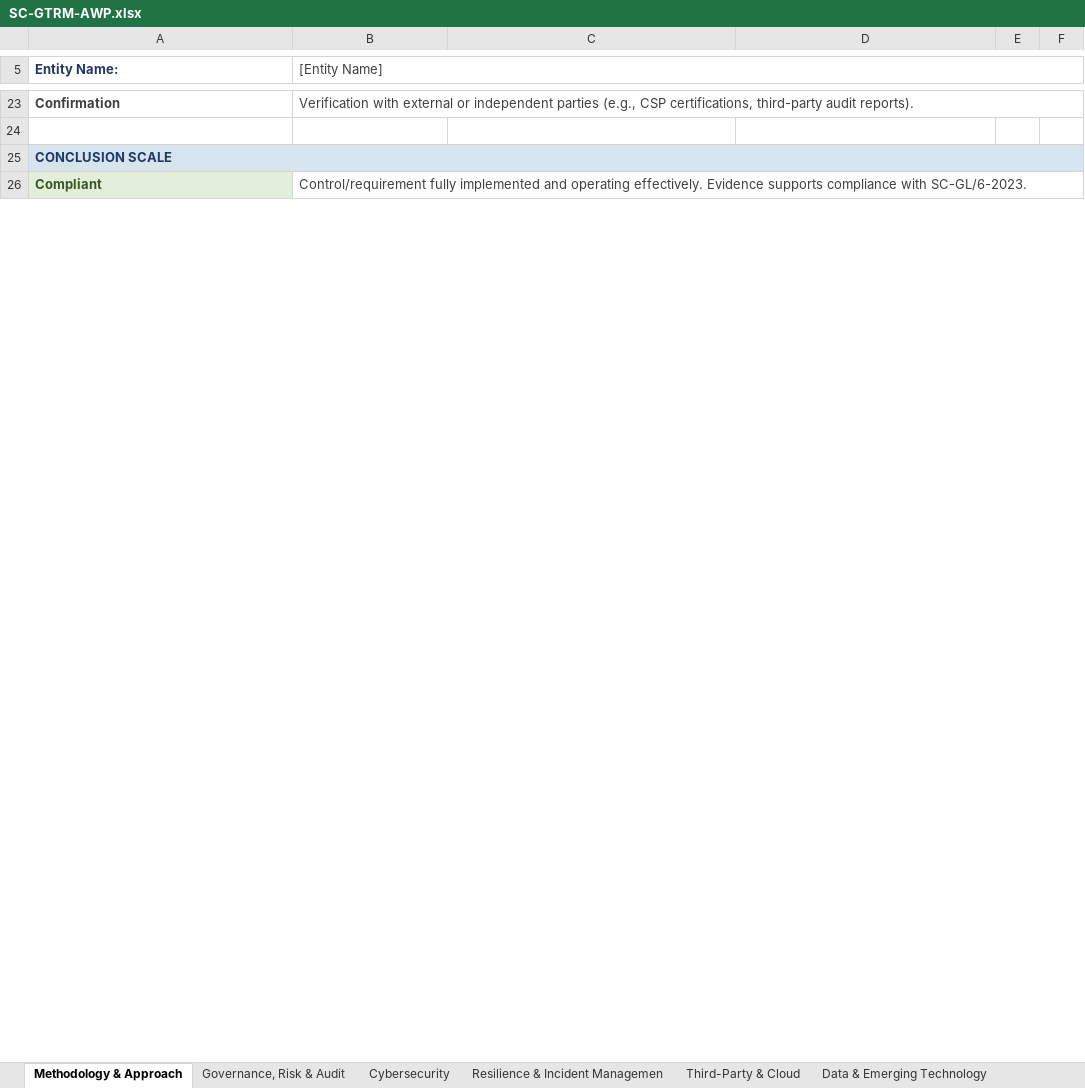
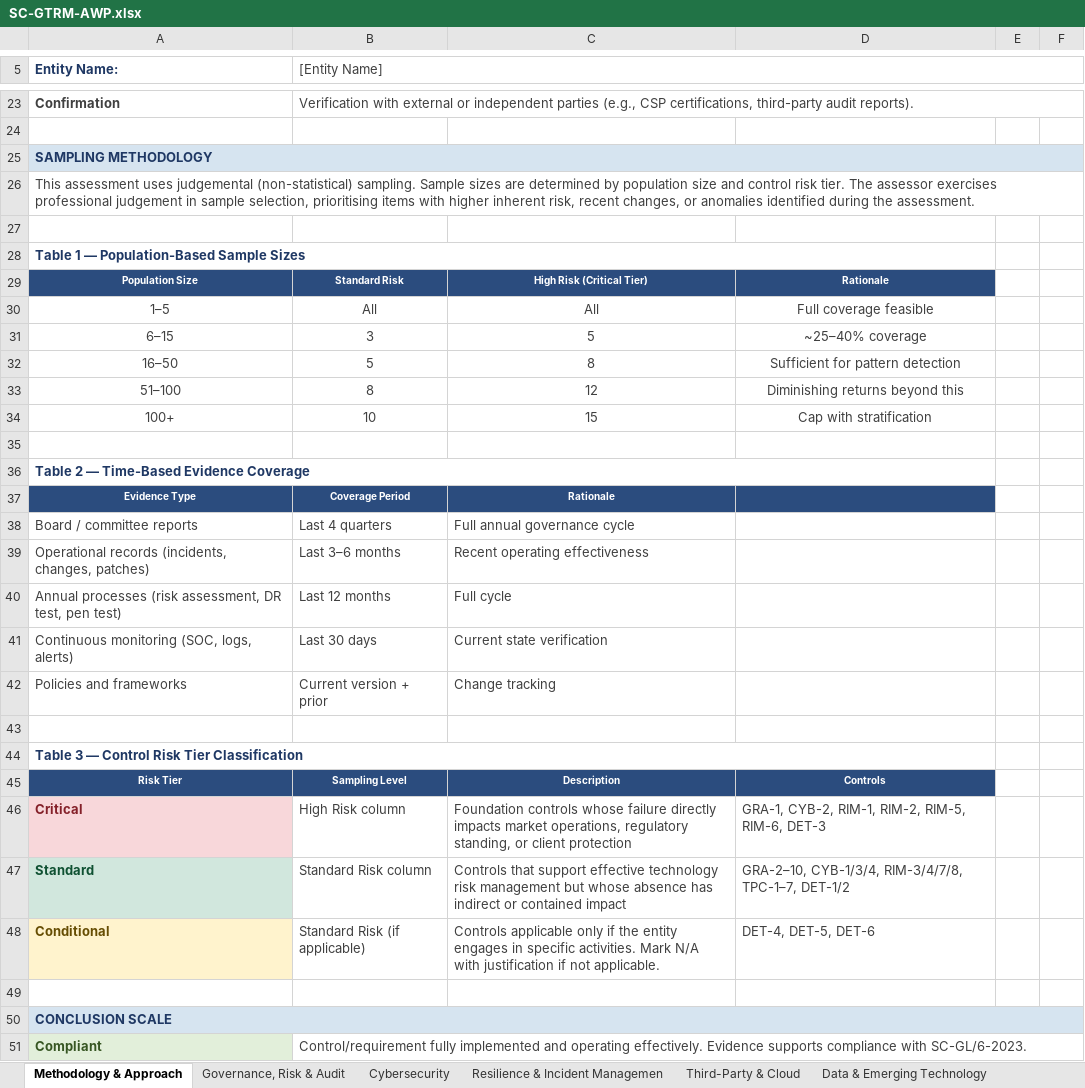
Before and after one commit to dawuds/sc-gtrm, an Excel workbook: workprogram/SC-GTRM-AWP.xlsx, sheet Methodology & Approach, drawn as a sheet; only a part is shown, gaps mark what is left out; values as stored, in another font and other column widths than the file's, no borders; the diff names each change by its address in the sheet, - before the commit and + after, or states it on an @@ line.

```diff
--- a/workprogram/SC-GTRM-AWP.xlsx (sheet Methodology & Approach)
+++ b/workprogram/SC-GTRM-AWP.xlsx (sheet Methodology & Approach)
+row 25: SAMPLING METHODOLOGY
+row 26: This assessment uses judgemental (non-statistical) sampling. Sample sizes are determined by population size and control risk tier. The assessor exercises professional judgement in sample selection, prioritising items with higher inherent risk, recent changes, or anomalies identified during the assessment.
+row 27: (empty)
+row 28: Table 1 — Population-Based Sample Sizes
+row 29: Population Size | Standard Risk | High Risk (Critical Tier) | Rationale
+row 30: 1–5 | All | All | Full coverage feasible
+row 31: 6–15 | 3 | 5 | ~25–40% coverage
+row 32: 16–50 | 5 | 8 | Sufficient for pattern detection
+row 33: 51–100 | 8 | 12 | Diminishing returns beyond this
+row 34: 100+ | 10 | 15 | Cap with stratification
+row 35: (empty)
+row 36: Table 2 — Time-Based Evidence Coverage
+row 37: Evidence Type | Coverage Period | Rationale
+row 38: Board / committee reports | Last 4 quarters | Full annual governance cycle
+row 39: Operational records (incidents, changes, patches) | Last 3–6 months | Recent operating effectiveness
+row 40: Annual processes (risk assessment, DR test, pen test) | Last 12 months | Full cycle
+row 41: Continuous monitoring (SOC, logs, alerts) | Last 30 days | Current state verification
+row 42: Policies and frameworks | Current version + prior | Change tracking
+row 43: (empty)
+row 44: Table 3 — Control Risk Tier Classification
+row 45: Risk Tier | Sampling Level | Description | Controls
+row 46: Critical | High Risk column | Foundation controls whose failure directly impacts market operations, regulatory standing, or client protection | GRA-1, CYB-2, RIM-1, RIM-2, RIM-5, RIM-6, DET-3
+row 47: Standard | Standard Risk column | Controls that support effective technology risk management but whose absence has indirect or contained impact | GRA-2–10, CYB-1/3/4, RIM-3/4/7/8, TPC-1–7, DET-1/2
+row 48: Conditional | Standard Risk (if applicable) | Controls applicable only if the entity engages in specific activities. Mark N/A with justification if not applicable. | DET-4, DET-5, DET-6
+row 49: (empty)
```
Also changed, not shown: sheet Data & Emerging Technology, sheet Resilience & Incident Managemen, sheet Third-Party & Cloud, sheet Governance, Risk & Audit, sheet Cybersecurity, 6 other files.
